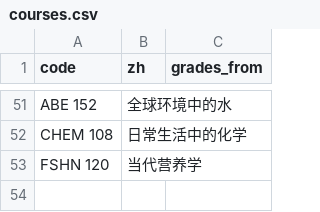
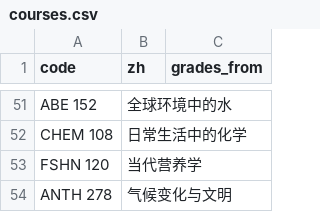
Before and after one commit to Wzx666296/easy-courses, a CSV file: data/spring2027/courses.csv, drawn as a sheet; only a part is shown, gaps mark what is left out; the diff names each change by its address in the sheet, - before the commit and + after, or states it on an @@ line.

```diff
--- a/data/spring2027/courses.csv
+++ b/data/spring2027/courses.csv
+row 54: ANTH 278 | 气候变化与文明
```
Also changed, not shown: data/spring2027/courses-checked.csv, 2 other files.
